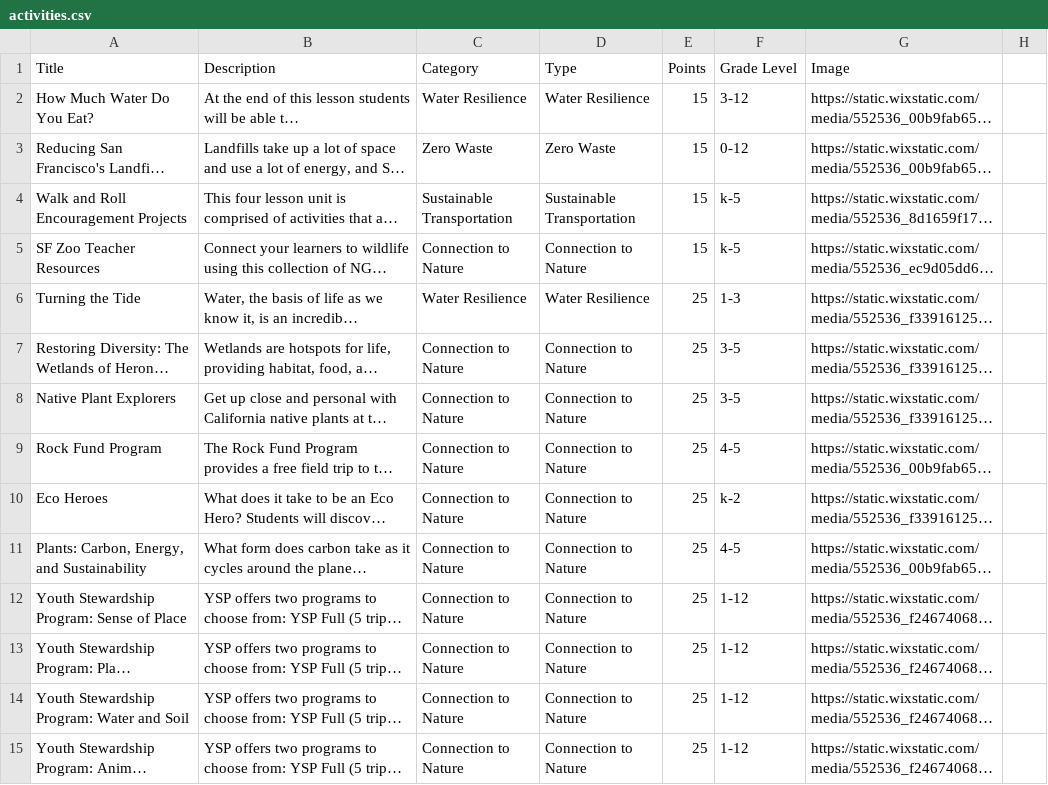
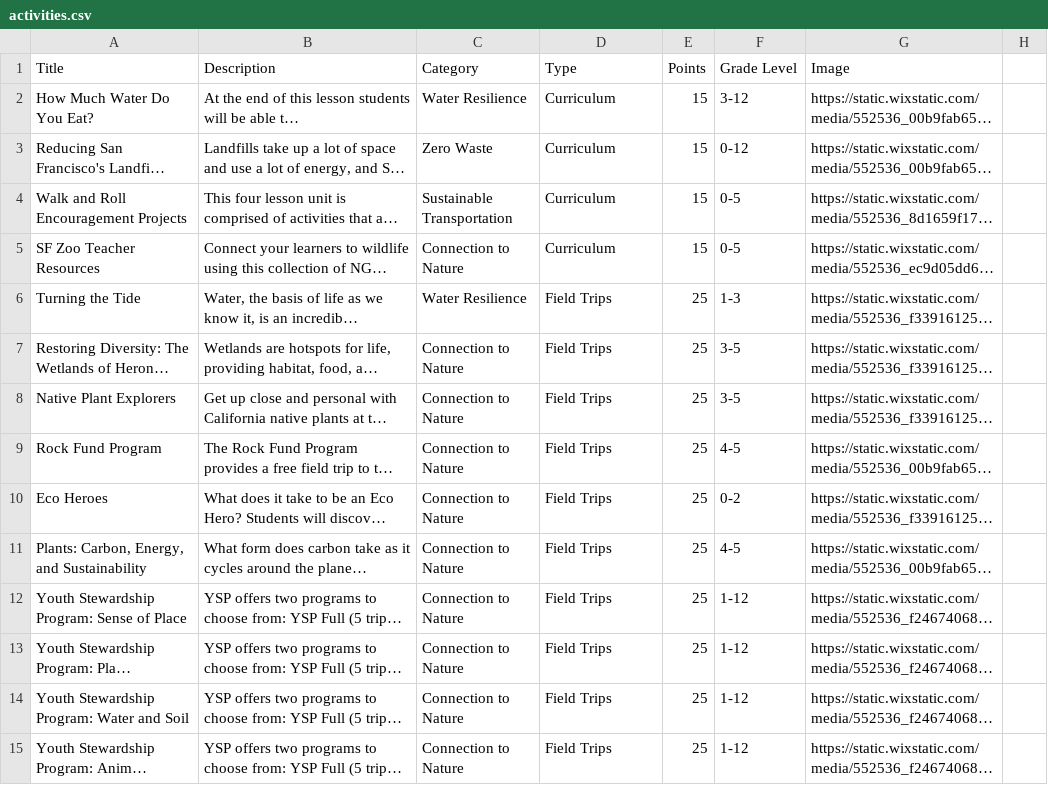
Before and after one commit to areyoualex/EDED-Activity-Menu, a CSV file: scraper/activities.csv, drawn as a sheet; only a part is shown; long unchanged cells end in …; the diff covers the shown part only; the diff names each change by its address in the sheet, - before the commit and + after, or states it on an @@ line.

```diff
--- a/scraper/activities.csv
+++ b/scraper/activities.csv
-D2 (Type): Water Resilience
+D2 (Type): Curriculum
-D3 (Type): Zero Waste
+D3 (Type): Curriculum
-D4 (Type): Sustainable Transportation
+D4 (Type): Curriculum
-F4:F5 (Grade Level): k-5
+F4:F5 (Grade Level): 0-5
-D5 (Type): Connection to Nature
+D5 (Type): Curriculum
-D6 (Type): Water Resilience
+D6 (Type): Field Trips
-D7:D15 (Type): Connection to Nature
+D7:D15 (Type): Field Trips
-F10 (Grade Level): k-2
+F10 (Grade Level): 0-2
```
Also changed, not shown: 2 added rows, 2 removed rows and 93 edited cells elsewhere in this file, 16 other files.
